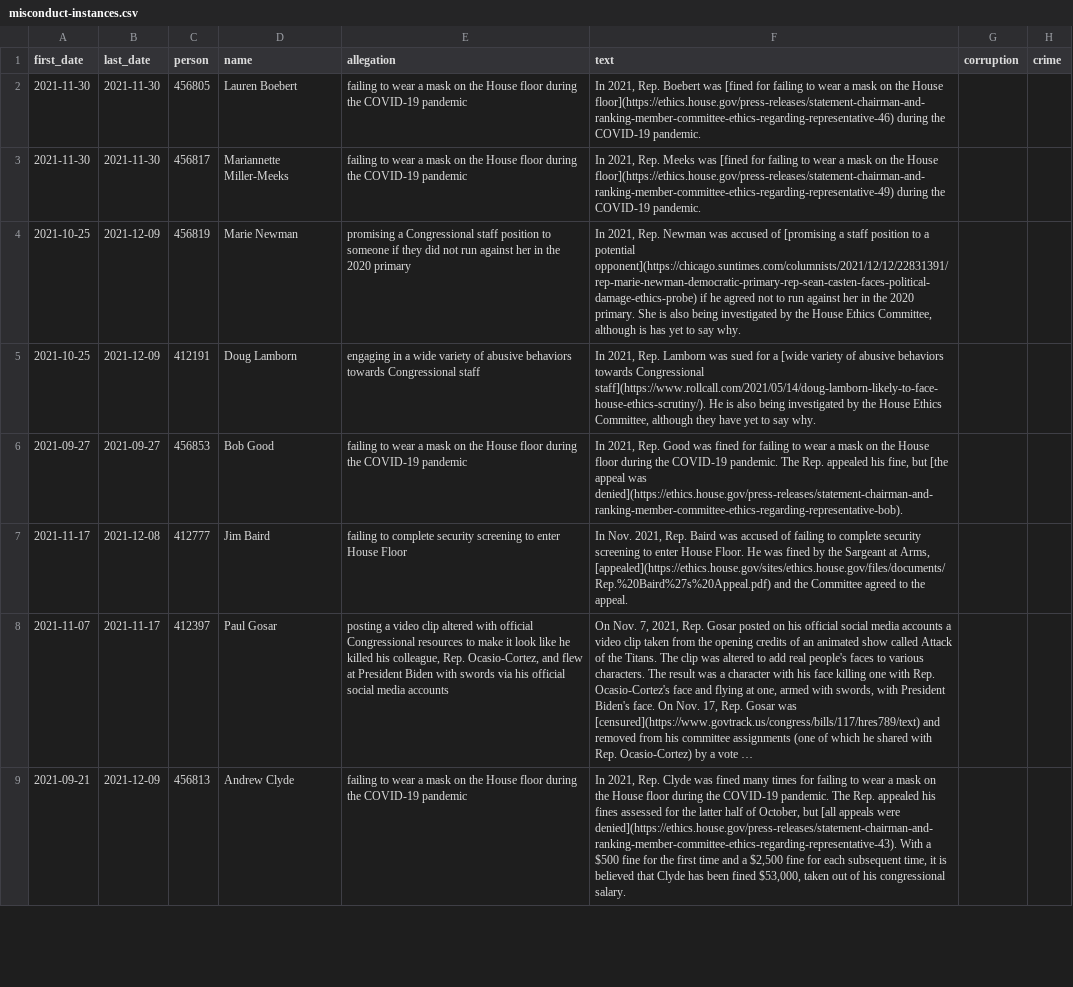
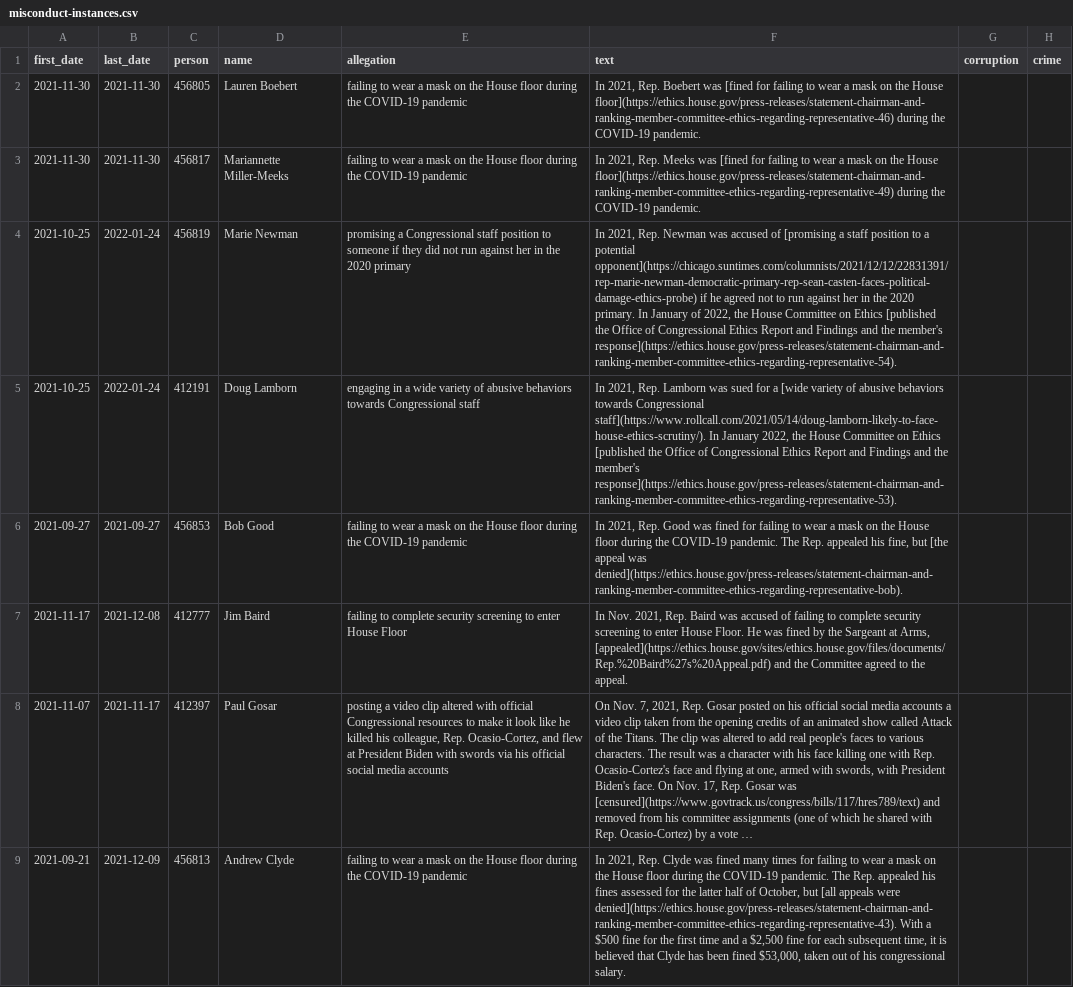
Before and after one commit to govtrack/misconduct, a CSV file: misconduct-instances.csv, drawn as a sheet; only a part is shown; long unchanged cells end in …; the diff covers the shown part only; the diff names each change by its address in the sheet, - before the commit and + after, or states it on an @@ line.

```diff
--- a/misconduct-instances.csv
+++ b/misconduct-instances.csv
-B4:B5 (last_date): 2021-12-09
+B4:B5 (last_date): 2022-01-24
-F4 (text): …2020 primary. She is also being investigated by the House Ethics Committee, although is has yet to say why.
+F4 (text): …2020 primary. In January of 2022, the House Committee on Ethics [published the Office of Congressional Ethics Report and Findings and the member's response](https://ethics.house.gov/press-releases/statement-chairman-and-ranking-member-committee-ethics-regarding-representative-54).
-F5 (text): …Congressional staff](https://www.rollcall.com/2021/05/14/doug-lamborn-likely-to-face-house-ethics-scrutiny/). He is also being investigated by the House Ethics Committee, although they have yet to say why.
+F5 (text): …Congressional staff](https://www.rollcall.com/2021/05/14/doug-lamborn-likely-to-face-house-ethics-scrutiny/). In January 2022, the House Committee on Ethics [published the Office of Congressional Ethics Report and Findings and the member's response](https://ethics.house.gov/press-releases/statement-chairman-and-ranking-member-committee-ethics-regarding-representative-53).
```
Also changed, not shown: 2 edited cells elsewhere in this file, 1 other file.
